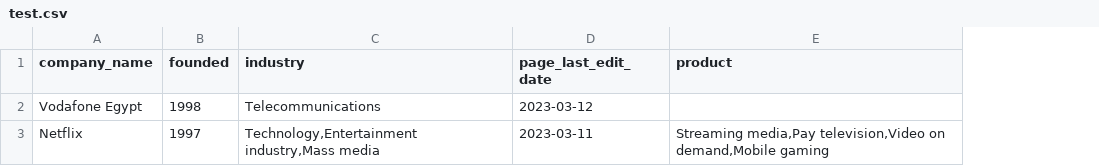
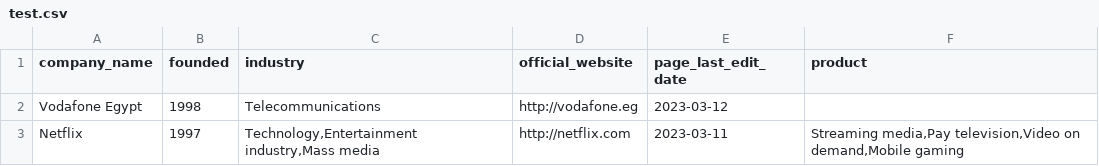
Before and after one commit to zementalist/IntelliScraper, a CSV file: test.csv, drawn as a sheet; the diff names each change by its address in the sheet, - before the commit and + after, or states it on an @@ line.

```diff
--- a/test.csv
+++ b/test.csv
+column D (official_website), rows 2-3: http://vodafone.eg | http://netflix.com
```
Also changed, not shown: 7 other files.
